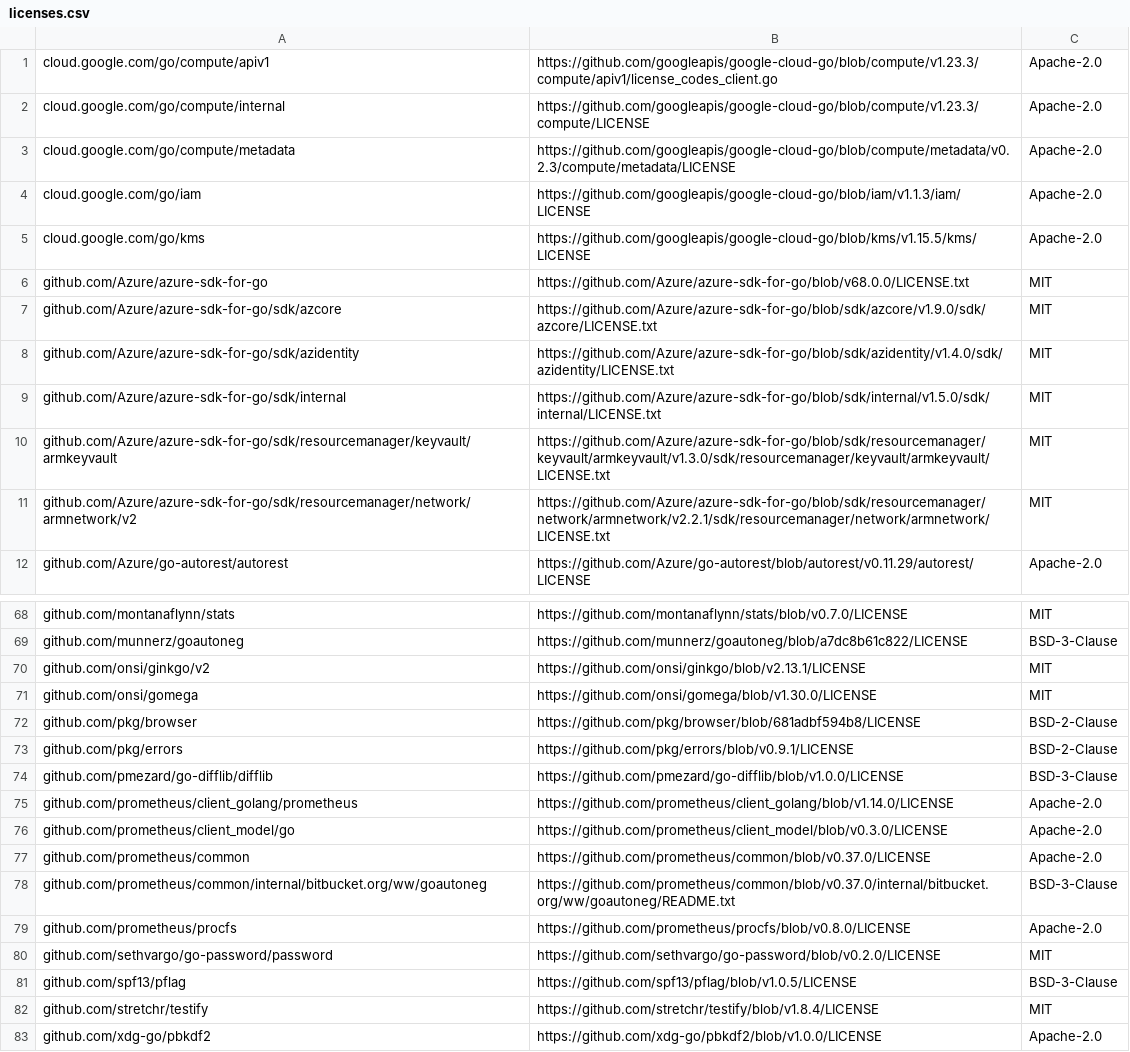
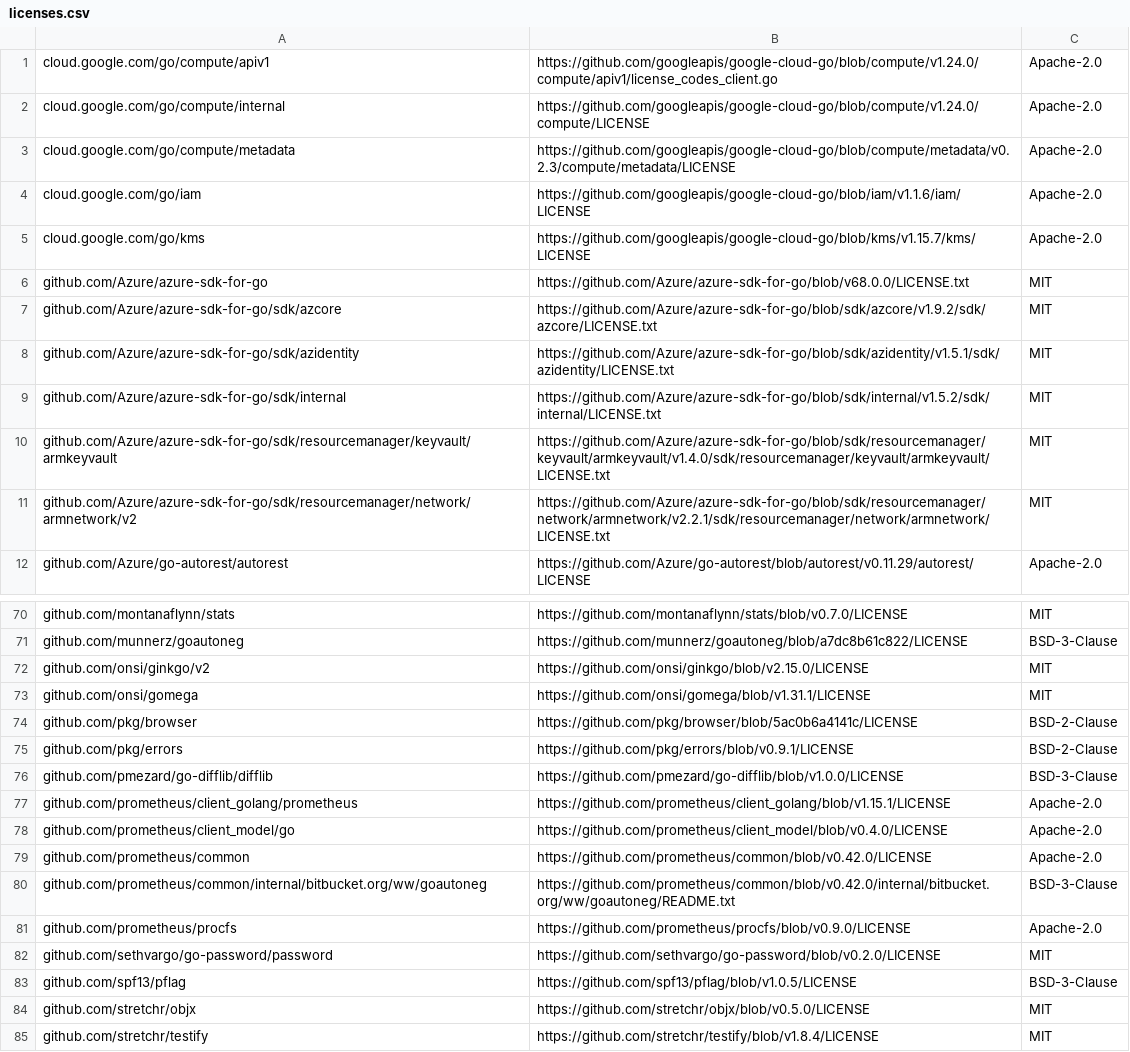
Before and after one commit to mongodb/mongodb-atlas-kubernetes, a CSV file: licenses.csv, drawn as a sheet; only a part is shown, gaps mark what is left out; the shorter side is filled out with more unchanged rows; the diff covers the shown part only.

Commit message:
CLOUDP-230523: Ensure licenses.csv gets updated
Signed-off-by: jose.vazquez <jose.vazquez@mongodb.com>

```diff
--- a/licenses.csv
+++ b/licenses.csv
@@ -1,11 +1,11 @@
-cloud.google.com/go/compute/apiv1,https://github.com/googleapis/google-cloud-go/blob/compute/v1.23.3/compute/apiv1/license_codes_client.go,Apache-2.0
-cloud.google.com/go/compute/internal,https://github.com/googleapis/google-cloud-go/blob/compute/v1.23.3/compute/LICENSE,Apache-2.0
+cloud.google.com/go/compute/apiv1,https://github.com/googleapis/google-cloud-go/blob/compute/v1.24.0/compute/apiv1/license_codes_client.go,Apache-2.0
+cloud.google.com/go/compute/internal,https://github.com/googleapis/google-cloud-go/blob/compute/v1.24.0/compute/LICENSE,Apache-2.0
 cloud.google.com/go/compute/metadata,https://github.com/googleapis/google-cloud-go/blob/compute/metadata/v0.2.3/compute/metadata/LICENSE,Apache-2.0
-cloud.google.com/go/iam,https://github.com/googleapis/google-cloud-go/blob/iam/v1.1.3/iam/LICENSE,Apache-2.0
-cloud.google.com/go/kms,https://github.com/googleapis/google-cloud-go/blob/kms/v1.15.5/kms/LICENSE,Apache-2.0
+cloud.google.com/go/iam,https://github.com/googleapis/google-cloud-go/blob/iam/v1.1.6/iam/LICENSE,Apache-2.0
+cloud.google.com/go/kms,https://github.com/googleapis/google-cloud-go/blob/kms/v1.15.7/kms/LICENSE,Apache-2.0
 github.com/Azure/azure-sdk-for-go,https://github.com/Azure/azure-sdk-for-go/blob/v68.0.0/LICENSE.txt,MIT
-github.com/Azure/azure-sdk-for-go/sdk/azcore,https://github.com/Azure/azure-sdk-for-go/blob/sdk/azcore/v1.9.0/sdk/azcore/LICENSE.txt,MIT
-github.com/Azure/azure-sdk-for-go/sdk/azidentity,https://github.com/Azure/azure-sdk-for-go/blob/sdk/azidentity/v1.4.0/sdk/azidentity/LICENSE.txt,MIT
-github.com/Azure/azure-sdk-for-go/sdk/internal,https://github.com/Azure/azure-sdk-for-go/blob/sdk/internal/v1.5.0/sdk/internal/LICENSE.txt,MIT
-github.com/Azure/azure-sdk-for-go/sdk/resourcemanager/keyvault/armkeyvault,https://github.com/Azure/azure-sdk-for-go/blob/sdk/resourcemanager/keyvault/armkeyvault/v1.3.0/sdk/resourcemanager/keyvault/armkeyvault/LICENSE.txt,MIT
+github.com/Azure/azure-sdk-for-go/sdk/azcore,https://github.com/Azure/azure-sdk-for-go/blob/sdk/azcore/v1.9.2/sdk/azcore/LICENSE.txt,MIT
+github.com/Azure/azure-sdk-for-go/sdk/azidentity,https://github.com/Azure/azure-sdk-for-go/blob/sdk/azidentity/v1.5.1/sdk/azidentity/LICENSE.txt,MIT
+github.com/Azure/azure-sdk-for-go/sdk/internal,https://github.com/Azure/azure-sdk-for-go/blob/sdk/internal/v1.5.2/sdk/internal/LICENSE.txt,MIT
+github.com/Azure/azure-sdk-for-go/sdk/resourcemanager/keyvault/armkeyvault,https://github.com/Azure/azure-sdk-for-go/blob/sdk/resourcemanager/keyvault/armkeyvault/v1.4.0/sdk/resourcemanager/keyvault/armkeyvault/LICENSE.txt,MIT
 github.com/Azure/azure-sdk-for-go/sdk/resourcemanager/network/armnetwork/v2,https://github.com/Azure/azure-sdk-for-go/blob/sdk/resourcemanager/network/armnetwork/v2.2.1/sdk/resourcemanager/network/armnetwork/LICENSE.txt,MIT
@@ -69,14 +71,15 @@ github.com/montanaflynn/stats,https://github.com/montanaflynn/stats/blob/v0.7.0/
 github.com/munnerz/goautoneg,https://github.com/munnerz/goautoneg/blob/a7dc8b61c822/LICENSE,BSD-3-Clause
-github.com/onsi/ginkgo/v2,https://github.com/onsi/ginkgo/blob/v2.13.1/LICENSE,MIT
-github.com/onsi/gomega,https://github.com/onsi/gomega/blob/v1.30.0/LICENSE,MIT
-github.com/pkg/browser,https://github.com/pkg/browser/blob/681adbf594b8/LICENSE,BSD-2-Clause
+github.com/onsi/ginkgo/v2,https://github.com/onsi/ginkgo/blob/v2.15.0/LICENSE,MIT
+github.com/onsi/gomega,https://github.com/onsi/gomega/blob/v1.31.1/LICENSE,MIT
+github.com/pkg/browser,https://github.com/pkg/browser/blob/5ac0b6a4141c/LICENSE,BSD-2-Clause
 github.com/pkg/errors,https://github.com/pkg/errors/blob/v0.9.1/LICENSE,BSD-2-Clause
 github.com/pmezard/go-difflib/difflib,https://github.com/pmezard/go-difflib/blob/v1.0.0/LICENSE,BSD-3-Clause
-github.com/prometheus/client_golang/prometheus,https://github.com/prometheus/client_golang/blob/v1.14.0/LICENSE,Apache-2.0
-github.com/prometheus/client_model/go,https://github.com/prometheus/client_model/blob/v0.3.0/LICENSE,Apache-2.0
-github.com/prometheus/common,https://github.com/prometheus/common/blob/v0.37.0/LICENSE,Apache-2.0
-github.com/prometheus/common/internal/bitbucket.org/ww/goautoneg,https://github.com/prometheus/common/blob/v0.37.0/internal/bitbucket.org/ww/goautoneg/README.txt,BSD-3-Clause
-github.com/prometheus/procfs,https://github.com/prometheus/procfs/blob/v0.8.0/LICENSE,Apache-2.0
+github.com/prometheus/client_golang/prometheus,https://github.com/prometheus/client_golang/blob/v1.15.1/LICENSE,Apache-2.0
+github.com/prometheus/client_model/go,https://github.com/prometheus/client_model/blob/v0.4.0/LICENSE,Apache-2.0
+github.com/prometheus/common,https://github.com/prometheus/common/blob/v0.42.0/LICENSE,Apache-2.0
+github.com/prometheus/common/internal/bitbucket.org/ww/goautoneg,https://github.com/prometheus/common/blob/v0.42.0/internal/bitbucket.org/ww/goautoneg/README.txt,BSD-3-Clause
+github.com/prometheus/procfs,https://github.com/prometheus/procfs/blob/v0.9.0/LICENSE,Apache-2.0
 github.com/sethvargo/go-password/password,https://github.com/sethvargo/go-password/blob/v0.2.0/LICENSE,MIT
 github.com/spf13/pflag,https://github.com/spf13/pflag/blob/v1.0.5/LICENSE,BSD-3-Clause
+github.com/stretchr/objx,https://github.com/stretchr/objx/blob/v0.5.0/LICENSE,MIT
 github.com/stretchr/testify,https://github.com/stretchr/testify/blob/v1.8.4/LICENSE,MIT
```
Also changed, not shown: 8 added rows and 33 edited cells elsewhere in this file, 3 other files.
